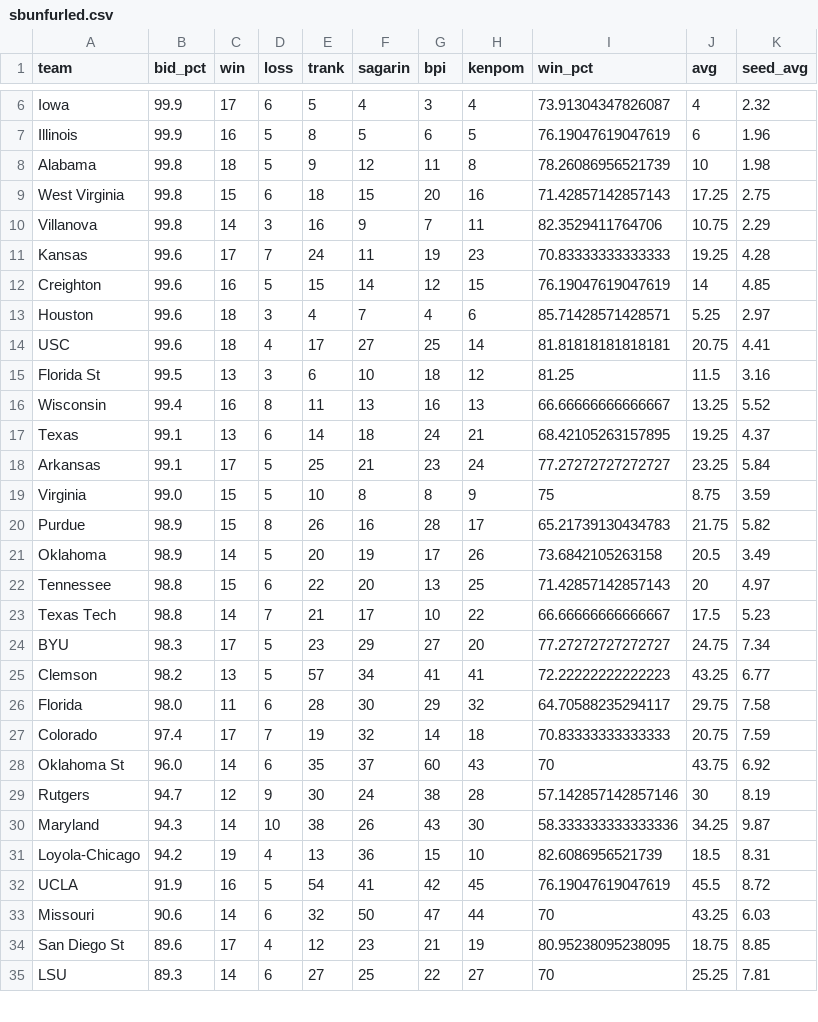
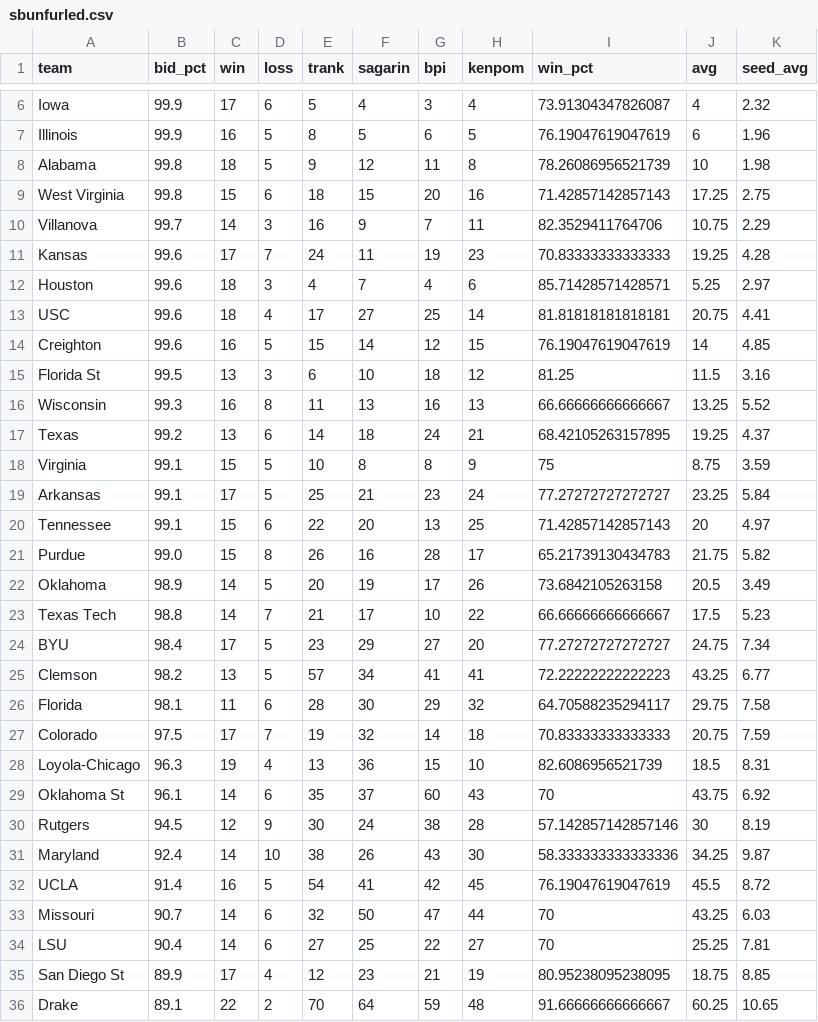
Before and after one commit to lbenz730/NCAA_Hoops, a CSV file: sbunfurled.csv, drawn as a sheet; only a part is shown, gaps mark what is left out; the diff covers the shown part only.

Commit message:
System Update 2021-02-25

```diff
--- a/sbunfurled.csv
+++ b/sbunfurled.csv
@@ -9,27 +9,28 @@ Alabama,99.8,18,5,9,12,11,8,78.26086956521739,10,1.98
 West Virginia,99.8,15,6,18,15,20,16,71.42857142857143,17.25,2.75
-Villanova,99.8,14,3,16,9,7,11,82.3529411764706,10.75,2.29
+Villanova,99.7,14,3,16,9,7,11,82.3529411764706,10.75,2.29
 Kansas,99.6,17,7,24,11,19,23,70.83333333333333,19.25,4.28
-Creighton,99.6,16,5,15,14,12,15,76.19047619047619,14,4.85
 Houston,99.6,18,3,4,7,4,6,85.71428571428571,5.25,2.97
 USC,99.6,18,4,17,27,25,14,81.81818181818181,20.75,4.41
+Creighton,99.6,16,5,15,14,12,15,76.19047619047619,14,4.85
 Florida St,99.5,13,3,6,10,18,12,81.25,11.5,3.16
-Wisconsin,99.4,16,8,11,13,16,13,66.66666666666667,13.25,5.52
-Texas,99.1,13,6,14,18,24,21,68.42105263157895,19.25,4.37
+Wisconsin,99.3,16,8,11,13,16,13,66.66666666666667,13.25,5.52
+Texas,99.2,13,6,14,18,24,21,68.42105263157895,19.25,4.37
+Virginia,99.1,15,5,10,8,8,9,75,8.75,3.59
 Arkansas,99.1,17,5,25,21,23,24,77.27272727272727,23.25,5.84
-Virginia,99.0,15,5,10,8,8,9,75,8.75,3.59
-Purdue,98.9,15,8,26,16,28,17,65.21739130434783,21.75,5.82
+Tennessee,99.1,15,6,22,20,13,25,71.42857142857143,20,4.97
+Purdue,99.0,15,8,26,16,28,17,65.21739130434783,21.75,5.82
 Oklahoma,98.9,14,5,20,19,17,26,73.6842105263158,20.5,3.49
-Tennessee,98.8,15,6,22,20,13,25,71.42857142857143,20,4.97
 Texas Tech,98.8,14,7,21,17,10,22,66.66666666666667,17.5,5.23
-BYU,98.3,17,5,23,29,27,20,77.27272727272727,24.75,7.34
+BYU,98.4,17,5,23,29,27,20,77.27272727272727,24.75,7.34
 Clemson,98.2,13,5,57,34,41,41,72.22222222222223,43.25,6.77
-Florida,98.0,11,6,28,30,29,32,64.70588235294117,29.75,7.58
-Colorado,97.4,17,7,19,32,14,18,70.83333333333333,20.75,7.59
-Oklahoma St,96.0,14,6,35,37,60,43,70,43.75,6.92
-Rutgers,94.7,12,9,30,24,38,28,57.142857142857146,30,8.19
-Maryland,94.3,14,10,38,26,43,30,58.333333333333336,34.25,9.87
-Loyola-Chicago,94.2,19,4,13,36,15,10,82.6086956521739,18.5,8.31
-UCLA,91.9,16,5,54,41,42,45,76.19047619047619,45.5,8.72
-Missouri,90.6,14,6,32,50,47,44,70,43.25,6.03
-San Diego St,89.6,17,4,12,23,21,19,80.95238095238095,18.75,8.85
-LSU,89.3,14,6,27,25,22,27,70,25.25,7.81
+Florida,98.1,11,6,28,30,29,32,64.70588235294117,29.75,7.58
+Colorado,97.5,17,7,19,32,14,18,70.83333333333333,20.75,7.59
+Loyola-Chicago,96.3,19,4,13,36,15,10,82.6086956521739,18.5,8.31
+Oklahoma St,96.1,14,6,35,37,60,43,70,43.75,6.92
+Rutgers,94.5,12,9,30,24,38,28,57.142857142857146,30,8.19
+Maryland,92.4,14,10,38,26,43,30,58.333333333333336,34.25,9.87
+UCLA,91.4,16,5,54,41,42,45,76.19047619047619,45.5,8.72
+Missouri,90.7,14,6,32,50,47,44,70,43.25,6.03
+LSU,90.4,14,6,27,25,22,27,70,25.25,7.81
+San Diego St,89.9,17,4,12,23,21,19,80.95238095238095,18.75,8.85
+Drake,89.1,22,2,70,64,59,48,91.66666666666667,60.25,10.65
```
Also changed, not shown: 2 removed rows and 26 edited cells elsewhere in this file.
